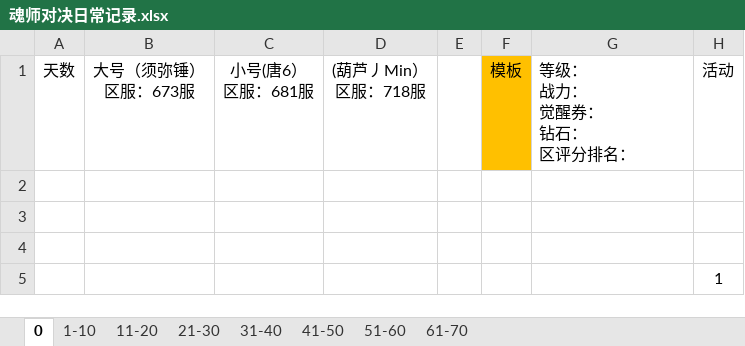
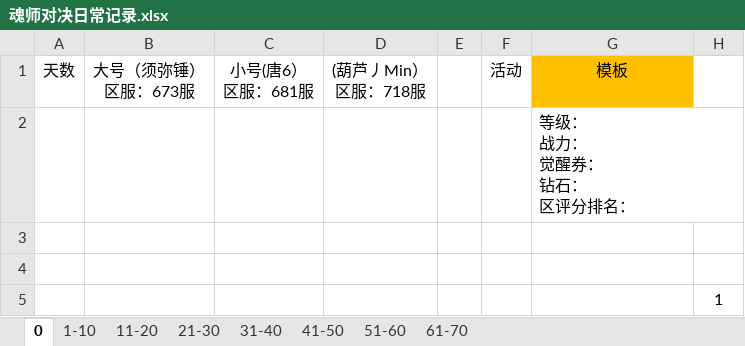
Before and after one commit to 1030821847/Person, an Excel workbook: 魂师对决日常记录.xlsx, sheet 0, drawn as a sheet; values as stored, in another font and other column widths than the file's, no borders; ↵ is a line break in a cell; the diff names each change by its address in the sheet, - before the commit and + after, or states it on an @@ line.

```diff
--- a/魂师对决日常记录.xlsx (sheet 0)
+++ b/魂师对决日常记录.xlsx (sheet 0)
-F1: 模板
+F1: 活动
-F1 fill: #FFC000
+F1 fill: none
-G1: 等级： ↵ 战力： ↵ 觉醒券： ↵ 钻石： ↵ 区评分排名：
+G1: 模板
@@ G1 fill: none → #FFC000, alignment: left → center @@
-H1: 活动
+H1: (empty)
-G2: (empty)
+G2: 等级： ↵ 战力： ↵ 觉醒券： ↵ 钻石： ↵ 区评分排名：
```
Also changed, not shown: sheet 1-10, sheet 11-20, sheet 61-70, sheet 51-60.
